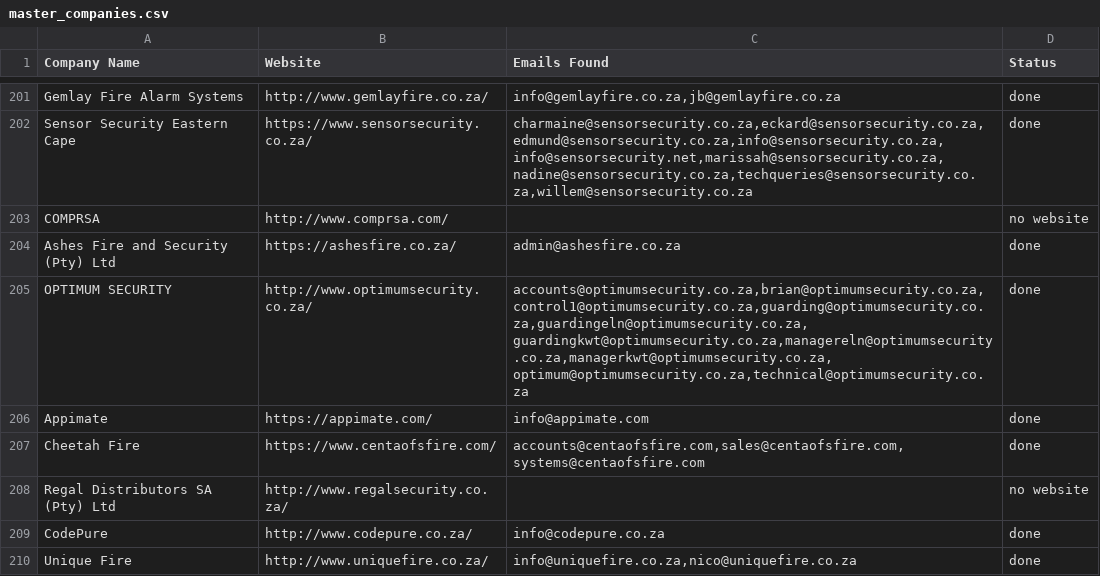
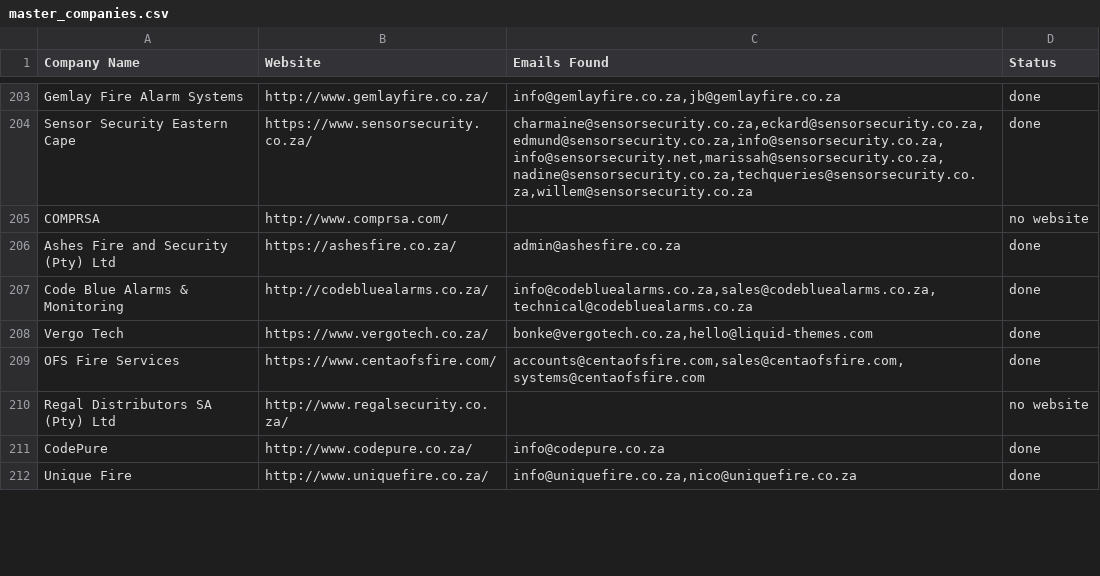
Before and after one commit to MareanaNsuku/FireDetectionOutreach, a CSV file: master_companies.csv, drawn as a sheet; only a part is shown, gaps mark what is left out; the diff covers the shown part only.

```diff
--- a/master_companies.csv
+++ b/master_companies.csv
@@ -204,5 +206,5 @@ COMPRSA,http://www.comprsa.com/,,no website
 Ashes Fire and Security (Pty) Ltd,https://ashesfire.co.za/,admin@ashesfire.co.za,done
-OPTIMUM SECURITY,http://www.optimumsecurity.co.za/,"accounts@optimumsecurity.co.za,brian@optimumsecurity.co.za,control1@optimumsecurity.co.za,guarding@optimumsecurity.co.za,guardingeln@optimumsecurity.co.za,guardingkwt@optimumsecurity.co.za,managereln@optimumsecurity.co.za,managerkwt@optimumsecurity.co.za,optimum@optimumsecurity.co.za,technical@optimumsecurity.co.za",done
-Appimate,https://appimate.com/,info@appimate.com,done
-Cheetah Fire,https://www.centaofsfire.com/,"accounts@centaofsfire.com,sales@centaofsfire.com,systems@centaofsfire.com",done
+Code Blue Alarms & Monitoring,http://codebluealarms.co.za/,"info@codebluealarms.co.za,sales@codebluealarms.co.za,technical@codebluealarms.co.za",done
+Vergo Tech,https://www.vergotech.co.za/,"bonke@vergotech.co.za,hello@liquid-themes.com",done
+OFS Fire Services,https://www.centaofsfire.com/,"accounts@centaofsfire.com,sales@centaofsfire.com,systems@centaofsfire.com",done
 Regal Distributors SA (Pty) Ltd,http://www.regalsecurity.co.za/,,no website
```
Also changed, not shown: 6 added rows, 3 removed rows, 2 moved rows and 21 edited cells elsewhere in this file, 1 other file.
